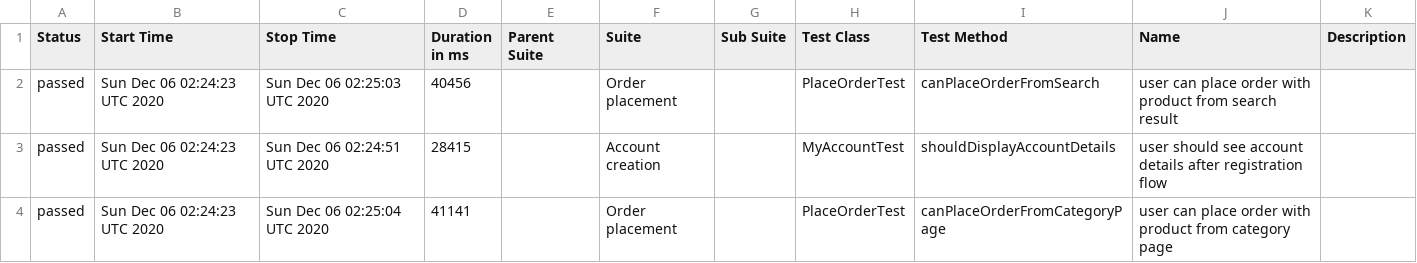
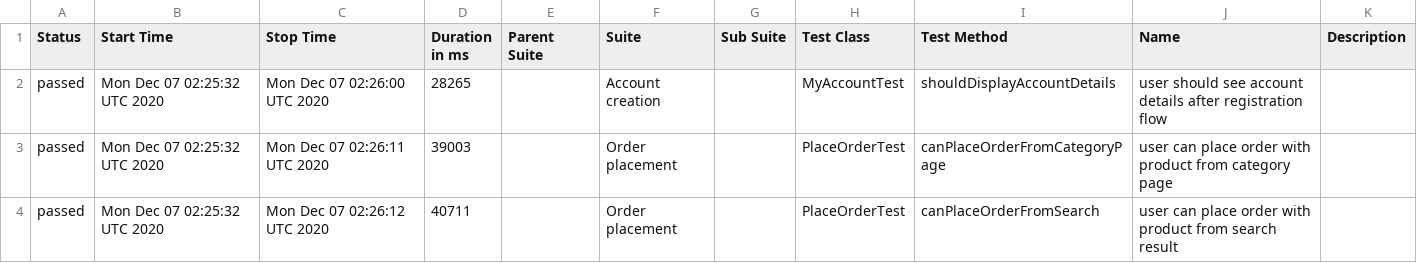
Before and after one commit to isandratskiy/automationpractice-github-actions-demo, a CSV file: data/suites.csv, drawn as a sheet.

```diff
--- a/data/suites.csv
+++ b/data/suites.csv
@@ -1,4 +1,4 @@
 "Status","Start Time","Stop Time","Duration in ms","Parent Suite","Suite","Sub Suite","Test Class","Test Method","Name","Description"
-"passed","Sun Dec 06 02:24:23 UTC 2020","Sun Dec 06 02:25:03 UTC 2020","40456","","Order placement","","PlaceOrderTest","canPlaceOrderFromSearch","user can place order with product from search result",""
-"passed","Sun Dec 06 02:24:23 UTC 2020","Sun Dec 06 02:24:51 UTC 2020","28415","","Account creation","","MyAccountTest","shouldDisplayAccountDetails","user should see account details after registration flow",""
-"passed","Sun Dec 06 02:24:23 UTC 2020","Sun Dec 06 02:25:04 UTC 2020","41141","","Order placement","","PlaceOrderTest","canPlaceOrderFromCategoryPage","user can place order with product from category page",""
+"passed","Mon Dec 07 02:25:32 UTC 2020","Mon Dec 07 02:26:00 UTC 2020","28265","","Account creation","","MyAccountTest","shouldDisplayAccountDetails","user should see account details after registration flow",""
+"passed","Mon Dec 07 02:25:32 UTC 2020","Mon Dec 07 02:26:11 UTC 2020","39003","","Order placement","","PlaceOrderTest","canPlaceOrderFromCategoryPage","user can place order with product from category page",""
+"passed","Mon Dec 07 02:25:32 UTC 2020","Mon Dec 07 02:26:12 UTC 2020","40711","","Order placement","","PlaceOrderTest","canPlaceOrderFromSearch","user can place order with product from search result",""
```
Also changed, not shown: 16 other files.
